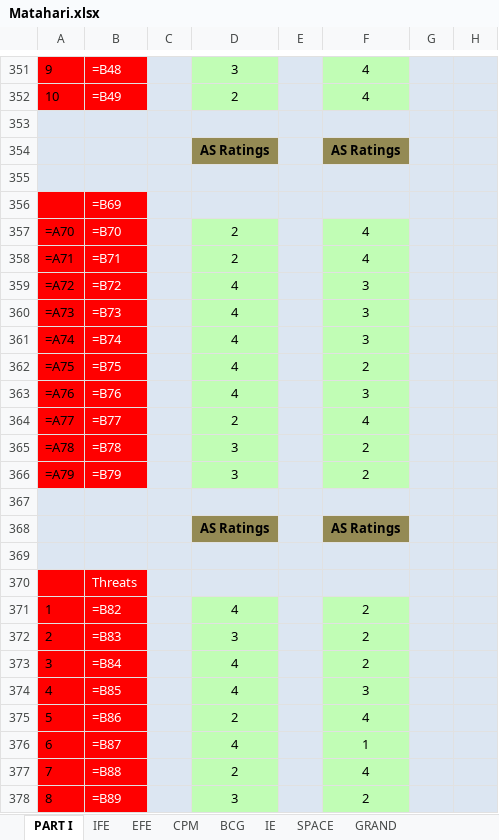
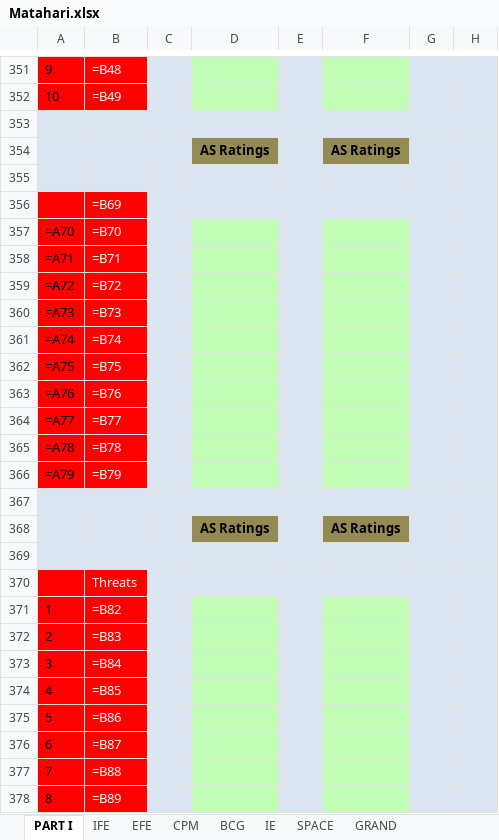
Before and after one commit to faglyramschie7/group7portfolio, an Excel workbook: Matahari.xlsx, sheet PART I, drawn as a sheet; only a part is shown, gaps mark what is left out; values as stored, in another font and other column widths than the file's, no borders; formulas without a stored value are shown as written; the diff covers the shown part only; the diff names each change by its address in the sheet, - before the commit and + after, or states it on an @@ line.

```diff
--- a/Matahari.xlsx (sheet PART I)
+++ b/Matahari.xlsx (sheet PART I)
-D351: 3
+D351: (empty)
-F351:F352: 4
+F351:F352: (empty)
-D352: 2
+D352: (empty)
-D357:D358: 2
+D357:D358: (empty)
-F357:F358: 4
+F357:F358: (empty)
-D359:D363: 4
+D359:D363: (empty)
-F359:F361: 3
+F359:F361: (empty)
-F362: 2
+F362: (empty)
-F363: 3
+F363: (empty)
-D364: 2
+D364: (empty)
-F364: 4
+F364: (empty)
-D365:D366: 3
+D365:D366: (empty)
-F365:F366: 2
+F365:F366: (empty)
-D371: 4
+D371: (empty)
-F371:F373: 2
+F371:F373: (empty)
-D372: 3
+D372: (empty)
-D373:D374: 4
+D373:D374: (empty)
-F374: 3
+F374: (empty)
-D375: 2
+D375: (empty)
-F375: 4
+F375: (empty)
-D376: 4
+D376: (empty)
-F376: 1
+F376: (empty)
-D377: 2
+D377: (empty)
-F377: 4
+F377: (empty)
-D378: 3
+D378: (empty)
-F378: 2
+F378: (empty)
```
Also changed, not shown: 2 added rows, 2 removed rows and 55 edited cells elsewhere in this sheet, 2 other files.
